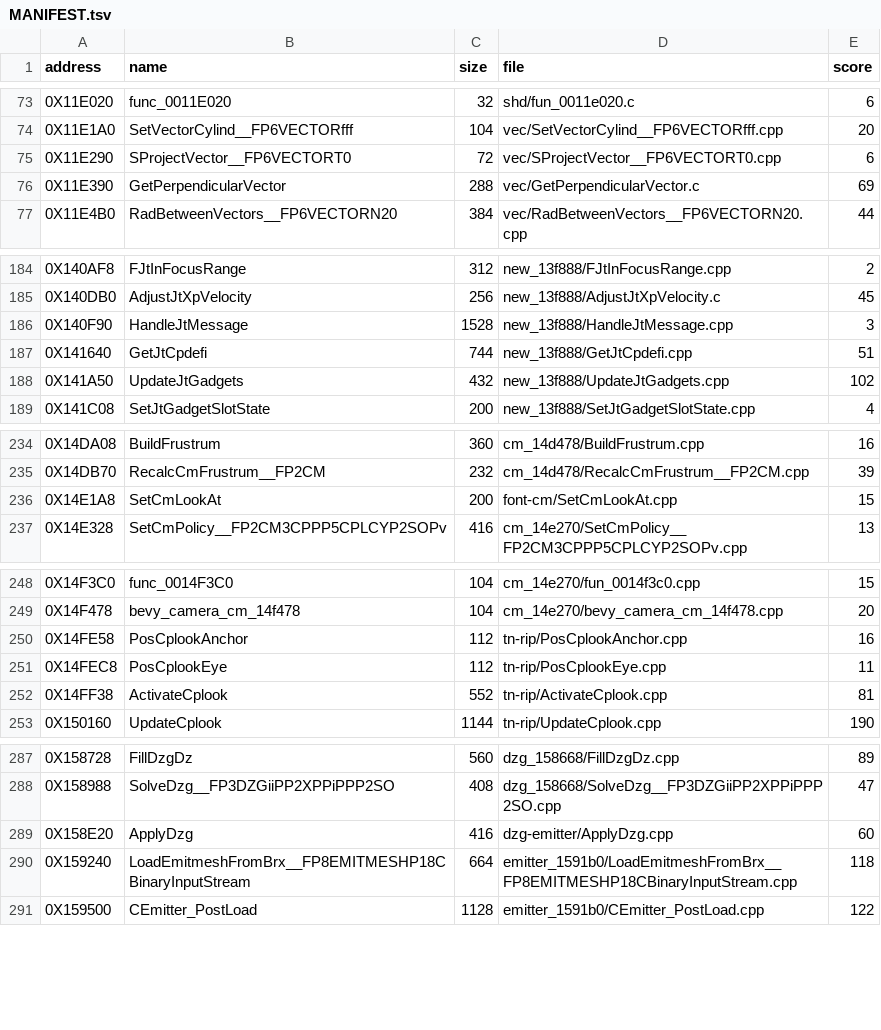
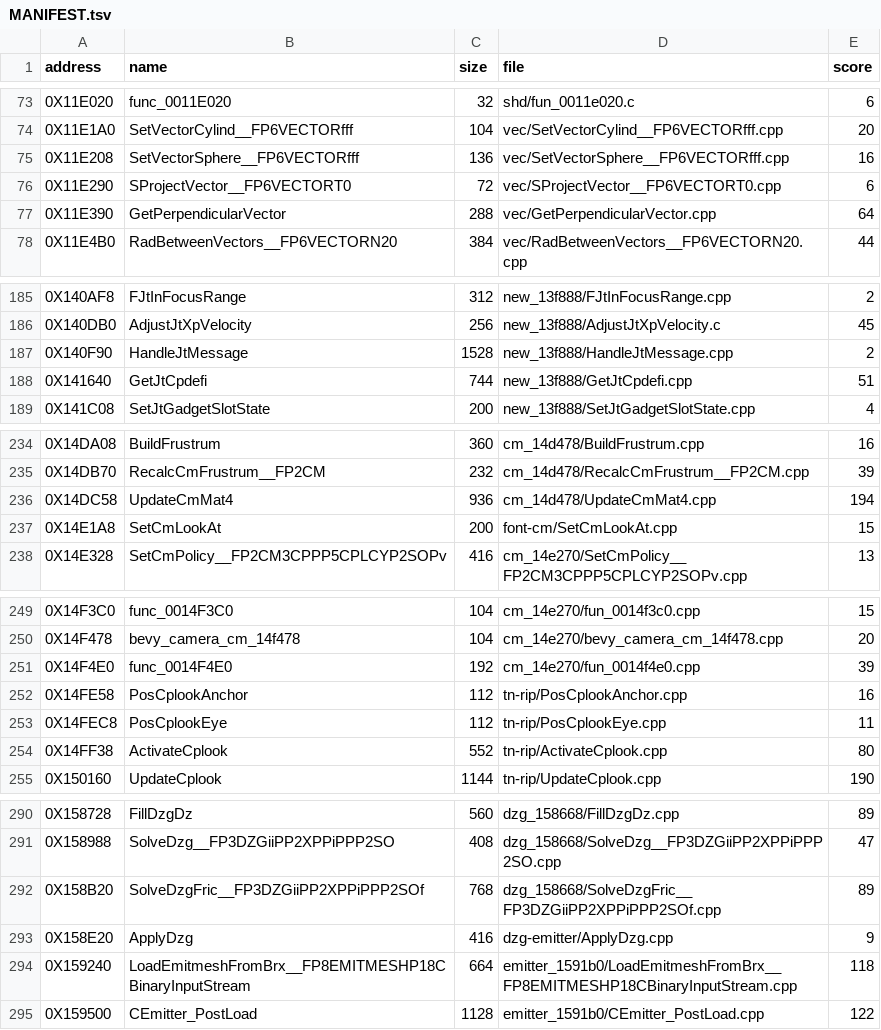
Before and after one commit to Blightwidow/rogue-byte, a TSV file: nonmatching/MANIFEST.tsv, drawn as a sheet; only a part is shown, gaps mark what is left out; the diff covers the shown part only.

```diff
--- a/nonmatching/MANIFEST.tsv
+++ b/nonmatching/MANIFEST.tsv
@@ -74,4 +74,5 @@ address	name	size	file	score
 0X11E1A0	SetVectorCylind__FP6VECTORfff	104	vec/SetVectorCylind__FP6VECTORfff.cpp	20
+0X11E208	SetVectorSphere__FP6VECTORfff	136	vec/SetVectorSphere__FP6VECTORfff.cpp	16
 0X11E290	SProjectVector__FP6VECTORT0	72	vec/SProjectVector__FP6VECTORT0.cpp	6
-0X11E390	GetPerpendicularVector	288	vec/GetPerpendicularVector.c	69
+0X11E390	GetPerpendicularVector	288	vec/GetPerpendicularVector.cpp	64
 0X11E4B0	RadBetweenVectors__FP6VECTORN20	384	vec/RadBetweenVectors__FP6VECTORN20.cpp	44
@@ -185,5 +186,4 @@ address	name	size	file	score
 0X140DB0	AdjustJtXpVelocity	256	new_13f888/AdjustJtXpVelocity.c	45
-0X140F90	HandleJtMessage	1528	new_13f888/HandleJtMessage.cpp	3
+0X140F90	HandleJtMessage	1528	new_13f888/HandleJtMessage.cpp	2
 0X141640	GetJtCpdefi	744	new_13f888/GetJtCpdefi.cpp	51
-0X141A50	UpdateJtGadgets	432	new_13f888/UpdateJtGadgets.cpp	102
 0X141C08	SetJtGadgetSlotState	200	new_13f888/SetJtGadgetSlotState.cpp	4
@@ -235,2 +235,3 @@ address	name	size	file	score
 0X14DB70	RecalcCmFrustrum__FP2CM	232	cm_14d478/RecalcCmFrustrum__FP2CM.cpp	39
+0X14DC58	UpdateCmMat4	936	cm_14d478/UpdateCmMat4.cpp	194
 0X14E1A8	SetCmLookAt	200	font-cm/SetCmLookAt.cpp	15
@@ -249,5 +250,6 @@ address	name	size	file	score
 0X14F478	bevy_camera_cm_14f478	104	cm_14e270/bevy_camera_cm_14f478.cpp	20
+0X14F4E0	func_0014F4E0	192	cm_14e270/fun_0014f4e0.cpp	39
 0X14FE58	PosCplookAnchor	112	tn-rip/PosCplookAnchor.cpp	16
 0X14FEC8	PosCplookEye	112	tn-rip/PosCplookEye.cpp	11
-0X14FF38	ActivateCplook	552	tn-rip/ActivateCplook.cpp	81
+0X14FF38	ActivateCplook	552	tn-rip/ActivateCplook.cpp	80
 0X150160	UpdateCplook	1144	tn-rip/UpdateCplook.cpp	190
@@ -288,3 +291,4 @@ address	name	size	file	score
 0X158988	SolveDzg__FP3DZGiiPP2XPPiPPP2SO	408	dzg_158668/SolveDzg__FP3DZGiiPP2XPPiPPP2SO.cpp	47
-0X158E20	ApplyDzg	416	dzg-emitter/ApplyDzg.cpp	60
+0X158B20	SolveDzgFric__FP3DZGiiPP2XPPiPPP2SOf	768	dzg_158668/SolveDzgFric__FP3DZGiiPP2XPPiPPP2SOf.cpp	89
+0X158E20	ApplyDzg	416	dzg-emitter/ApplyDzg.cpp	9
 0X159240	LoadEmitmeshFromBrx__FP8EMITMESHP18CBinaryInputStream	664	emitter_1591b0/LoadEmitmeshFromBrx__FP8EMITMESHP18CBinaryInputStream.cpp	118
```
Also changed, not shown: 9 added rows, 1 removed row and 34 edited cells elsewhere in this file, config/eu/addresses.tsv, config/eu/c_status.tsv, 50 other files.
